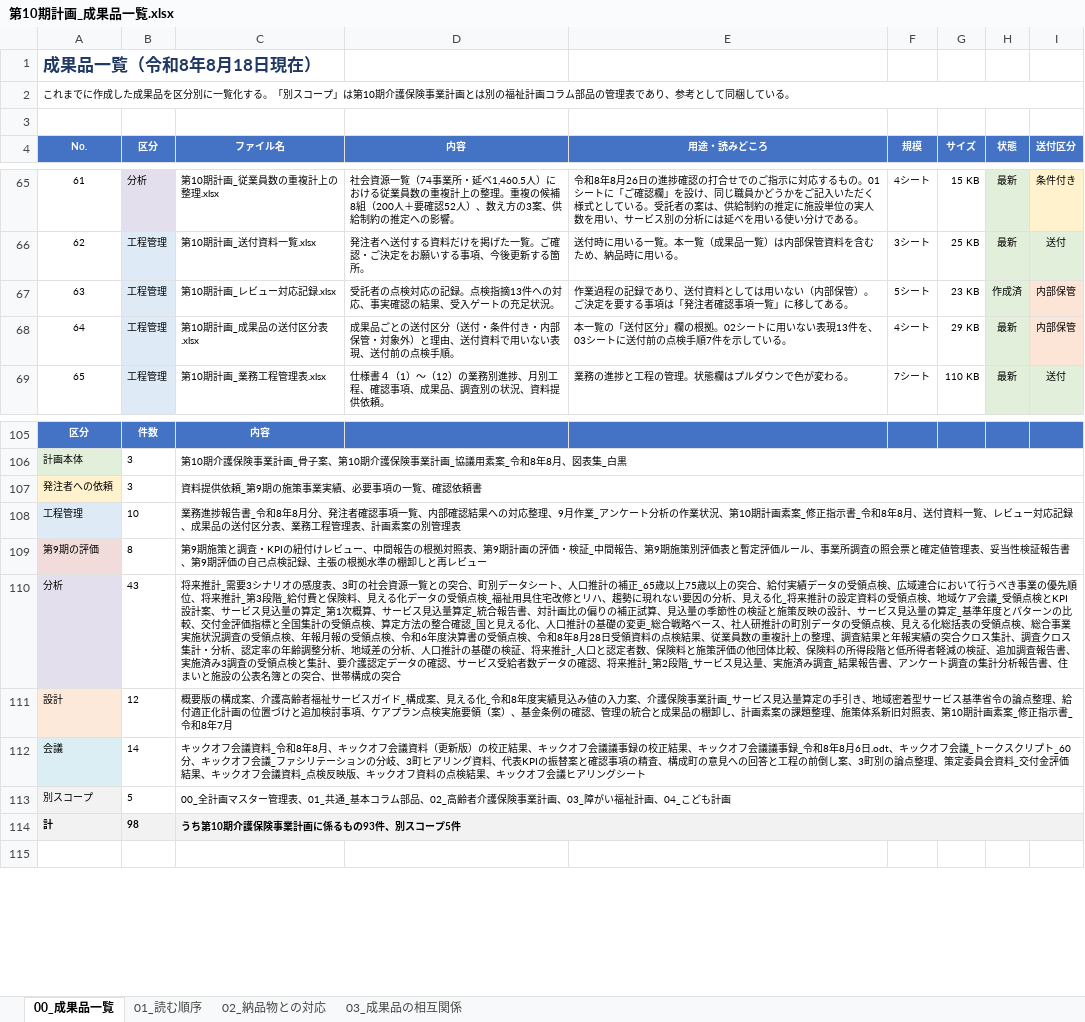
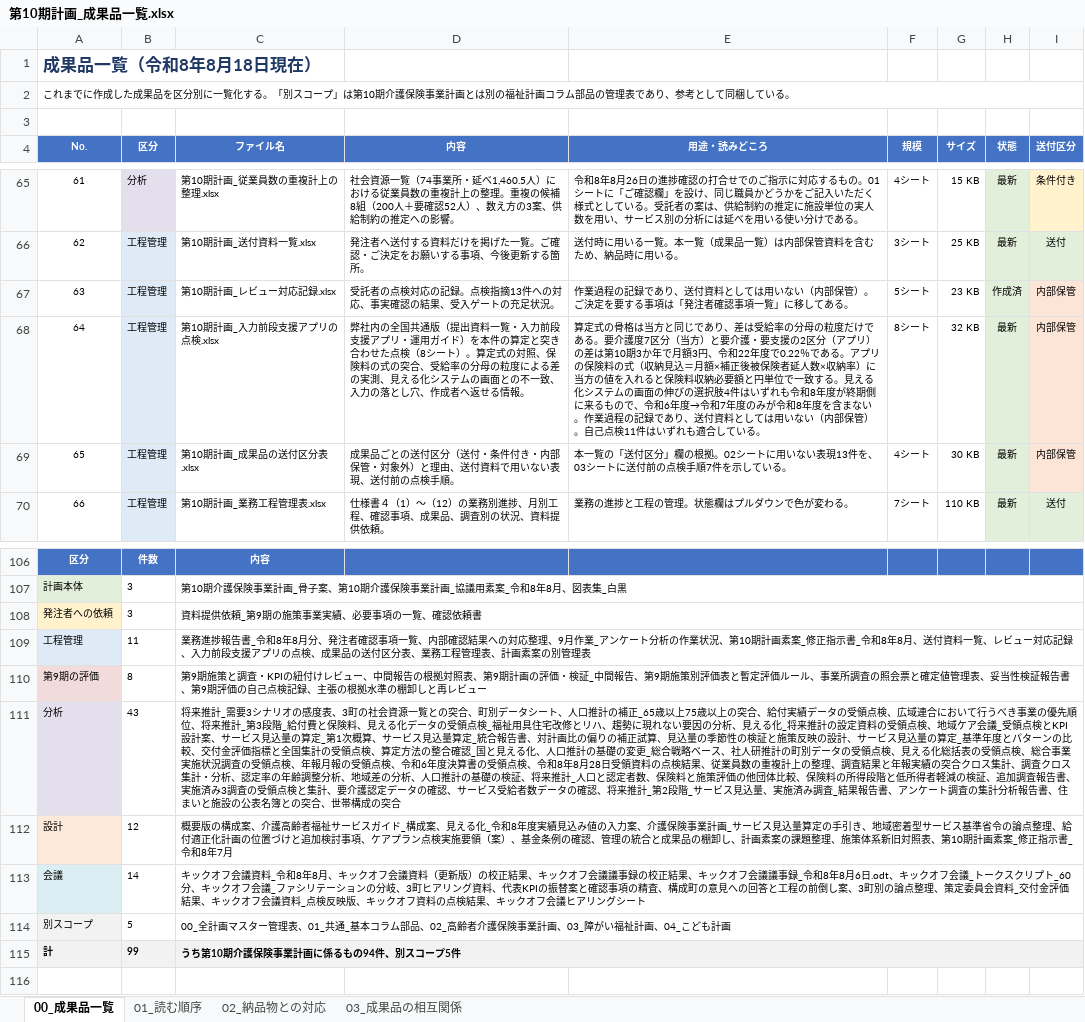
Before and after one commit to ryowakayama-gif/repository, an Excel workbook: output/第10期計画_成果品一覧.xlsx, sheet 00_成果品一覧, drawn as a sheet; only a part is shown, gaps mark what is left out; values as stored, in another font and other column widths than the file's, no borders; removed rows and columns are numbered as before the commit, all else as after; the diff names each change by its address in the sheet, - before the commit and + after, or states it on an @@ line.

```diff
--- a/output/第10期計画_成果品一覧.xlsx (sheet 00_成果品一覧)
+++ b/output/第10期計画_成果品一覧.xlsx (sheet 00_成果品一覧)
+row 68: 64 | 工程管理 | 第10期計画_入力前段支援アプリの点検.xlsx | 弊社内の全国共通版（提出資料一覧・入力前段支援アプリ・運用ガイド）を本件の算定と突き合わせた点検（8シート）。算定式の対照、保険料の式の突合、受給率の分母の粒度による差の実測、見える化システムの画面との不一致、入力の落とし穴、作成者へ返せる情報。 | 算定式の骨格は当方と同じであり、差は受給率の分母の粒度だけである。要介護度7区分（当方）と要介護・要支援の2区分（アプリ）の差は第10期3か年で月額3円、令和22年度で0.22％である。アプリの保険料の式（収納見込＝月額×補正後被保険者延人数×収納率）に当方の値を入れると保険料収納必要額と円単位で一致する。見える化システムの画面の伸びの選択肢4件はいずれも令和8年度が終期側に来るもので、令和6年度→令和7年度のみが令和8年度を含まない。作業過程の記録であり、送付資料としては用いない（内部保管）。自己点検11件はいずれも適合している。 | 8シート | 32 KB | 最新 | 内部保管
@@ column A (No.) renumbered between rows 69 and 103 @@
-G69 (サイズ): 29 KB
+G69 (サイズ): 30 KB
-row 108: 工程管理 | 10 | 業務進捗報告書_令和8年8月分、発注者確認事項一覧、内部確認結果への対応整理、9月作業_アンケート分析の作業状況、第10期計画素案_修正指示書_令和8年8月、送付資料一覧、レビュー対応記録、成果品の送付区分表、業務工程管理表、計画素案の別管理表
+row 109: 工程管理 | 11 | 業務進捗報告書_令和8年8月分、発注者確認事項一覧、内部確認結果への対応整理、9月作業_アンケート分析の作業状況、第10期計画素案_修正指示書_令和8年8月、送付資料一覧、レビュー対応記録、入力前段支援アプリの点検、成果品の送付区分表、業務工程管理表、計画素案の別管理表
-row 114: 計 | 98 | うち第10期介護保険事業計画に係るもの93件、別スコープ5件
+row 115: 計 | 99 | うち第10期介護保険事業計画に係るもの94件、別スコープ5件
```
Also changed, not shown: output/第10期計画_成果品の送付区分表.xlsx, output/第10期計画_業務工程管理表.xlsx, 10 other files.
